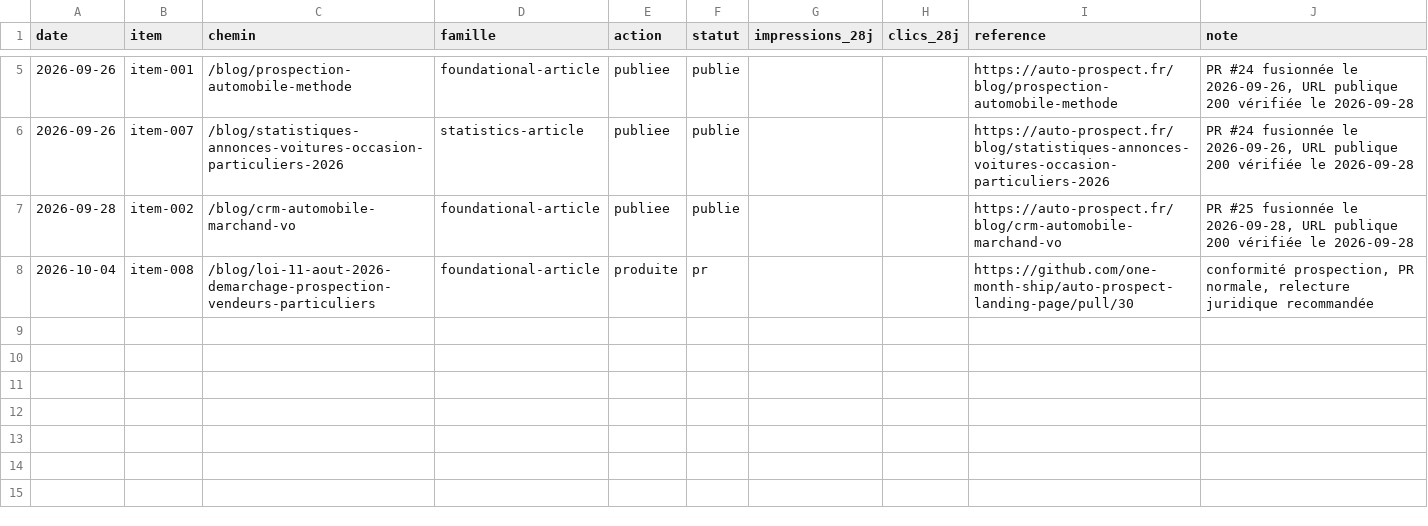
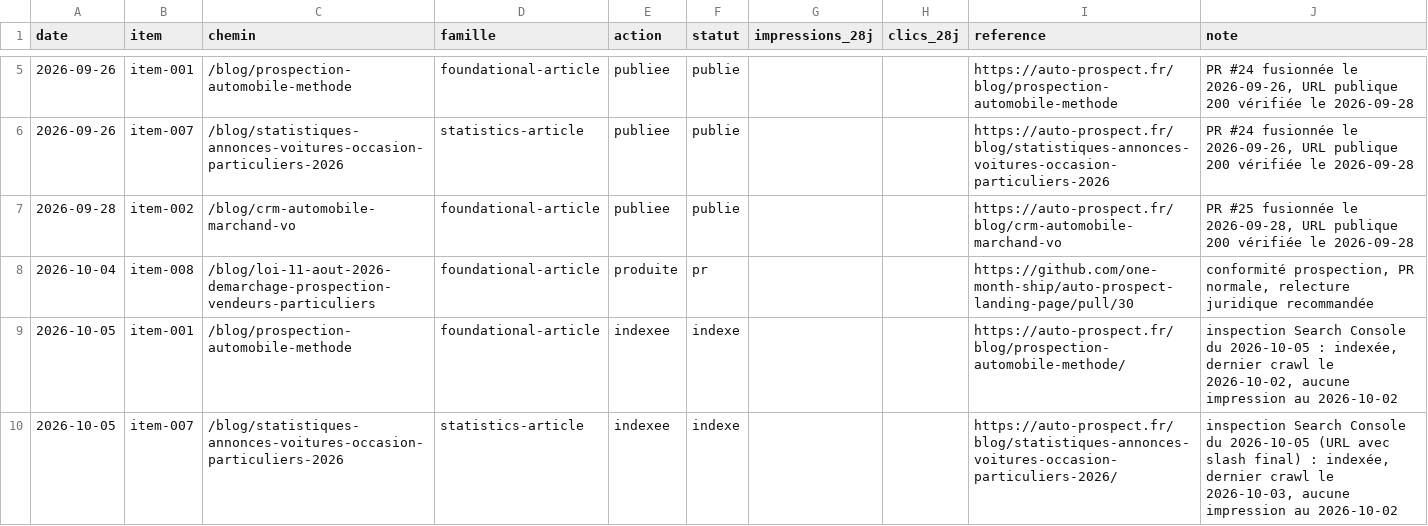
Before and after one commit to one-month-ship/auto-prospect-landing-page, a CSV file: seo/registre.csv, drawn as a sheet; only a part is shown, gaps mark what is left out.

```diff
--- a/seo/registre.csv
+++ b/seo/registre.csv
@@ -8 +8,3 @@ date,item,chemin,famille,action,statut,impressions_28j,clics_28j,reference,note
 2026-10-04,item-008,/blog/loi-11-aout-2026-demarchage-prospection-vendeurs-particuliers,foundational-article,produite,pr,,,https://github.com/one-month-ship/auto-prospect-landing-page/pull/30,"conformité prospection, PR normale, relecture juridique recommandée"
+2026-10-05,item-001,/blog/prospection-automobile-methode,foundational-article,indexee,indexe,,,https://auto-prospect.fr/blog/prospection-automobile-methode/,"inspection Search Console du 2026-10-05 : indexée, dernier crawl le 2026-10-02, aucune impression au 2026-10-02"
+2026-10-05,item-007,/blog/statistiques-annonces-voitures-occasion-particuliers-2026,statistics-article,indexee,indexe,,,https://auto-prospect.fr/blog/statistiques-annonces-voitures-occasion-particuliers-2026/,"inspection Search Console du 2026-10-05 (URL avec slash final) : indexée, dernier crawl le 2026-10-03, aucune impression au 2026-10-02"
```
Also changed, not shown: autorite/registre.csv, autorite/tendance.csv, 32 other files.
